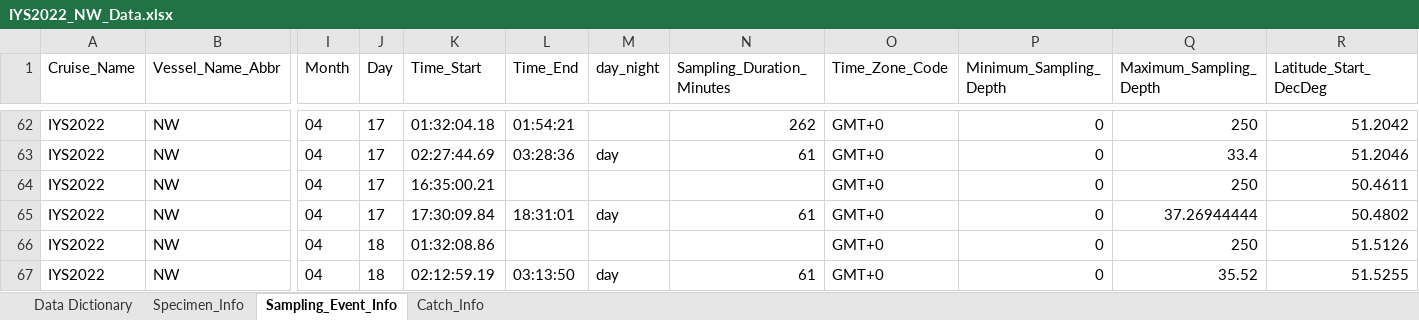
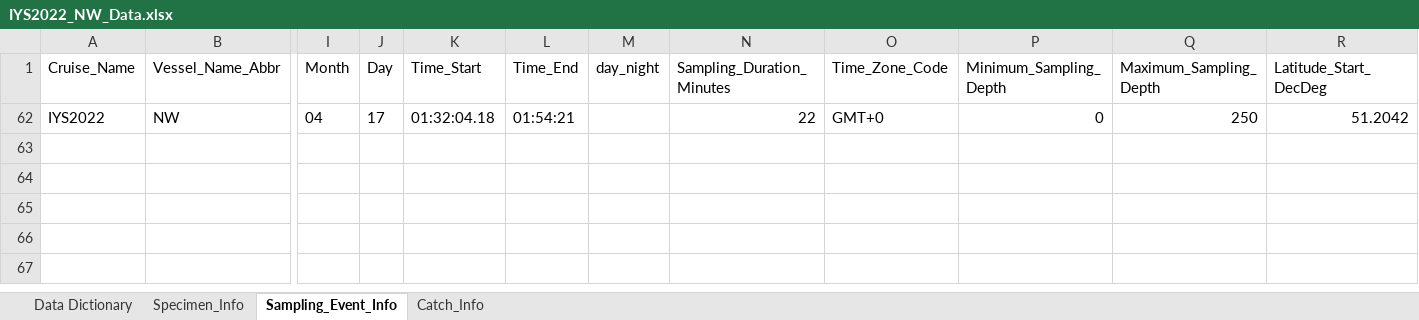
Before and after one commit to international-year-of-the-salmon/IYS-Integrated-Data-Collection, an Excel workbook: input_datasets/IYS2022_NW_Data.xlsx, sheet Sampling_Event_Info, drawn as a sheet; only a part is shown, gaps mark what is left out; values as stored, in another font and other column widths than the file's, no borders; rows hold the shown columns only; the diff covers the shown part only; the diff names each change by its address in the sheet, - before the commit and + after, or states it on an @@ line.

```diff
--- a/input_datasets/IYS2022_NW_Data.xlsx (sheet Sampling_Event_Info)
+++ b/input_datasets/IYS2022_NW_Data.xlsx (sheet Sampling_Event_Info)
-N62 (Sampling_Duration_Minutes): 262
+N62 (Sampling_Duration_Minutes): 22
@@ row 63 hidden: IYS2022 | NW | 04 | 17 | 02:27:44.69 | 03:28:36 | day | 61 | GMT+0 | 0 | 33.4 | 51.2046 @@
@@ row 64 hidden: IYS2022 | NW | 04 | 17 | 16:35:00.21 |  |  |  | GMT+0 | 0 | 250 | 50.4611 @@
@@ row 65 hidden: IYS2022 | NW | 04 | 17 | 17:30:09.84 | 18:31:01 | day | 61 | GMT+0 | 0 | 37.26944444 | 50.4802 @@
@@ row 66 hidden: IYS2022 | NW | 04 | 18 | 01:32:08.86 |  |  |  | GMT+0 | 0 | 250 | 51.5126 @@
@@ row 67 hidden: IYS2022 | NW | 04 | 18 | 02:12:59.19 | 03:13:50 | day | 61 | GMT+0 | 0 | 35.52 | 51.5255 @@
```
Also changed, not shown: 60 hidden or unhidden rows elsewhere in this sheet, sheet Specimen_Info, sheet Catch_Info, sheet Data Dictionary, hidden cells, 11 other files.
